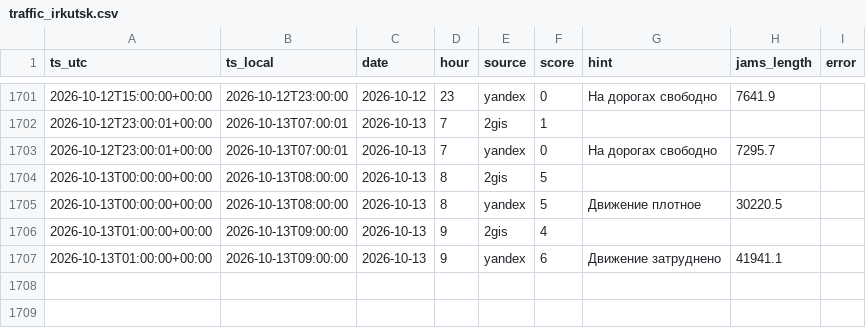
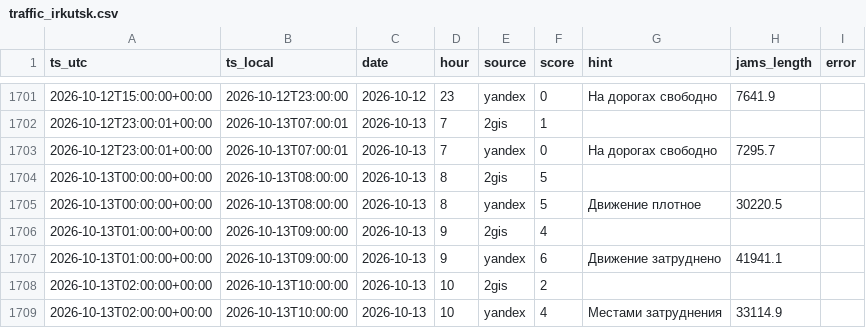
Before and after one commit to jukovaannag-art/forsite-traffic, a CSV file: data/traffic_irkutsk.csv, drawn as a sheet; only a part is shown, gaps mark what is left out.

Commit message:
Пробки Иркутск: 2026-10-13 10:00

```diff
--- a/data/traffic_irkutsk.csv
+++ b/data/traffic_irkutsk.csv
@@ -1707 +1707,3 @@ ts_utc,ts_local,date,hour,source,score,hint,jams_length,error
 2026-10-13T01:00:00+00:00,2026-10-13T09:00:00,2026-10-13,9,yandex,6,Движение затруднено,41941.1,
+2026-10-13T02:00:00+00:00,2026-10-13T10:00:00,2026-10-13,10,2gis,2,,,
+2026-10-13T02:00:00+00:00,2026-10-13T10:00:00,2026-10-13,10,yandex,4,Местами затруднения,33114.9,
```
